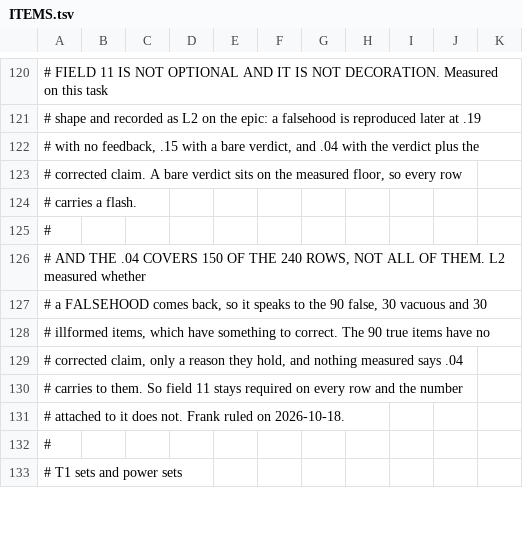
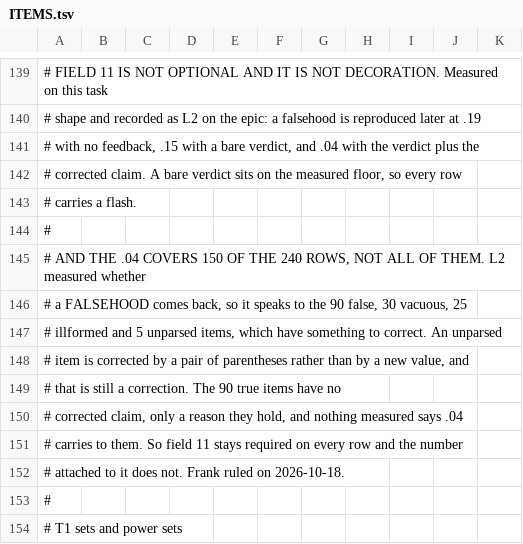
Before and after one commit to fkberthold/tla-puzzles, a TSV file: swipe/level0/ITEMS.tsv, drawn as a sheet; only a part is shown, gaps mark what is left out; the diff covers the shown part only.

Commit message:
Ship an unparsed item in every template, by converting five illformed rows
The channel named a fourth kind and shipped no item of it, so nothing said
the explanation column reads well for a parse failure. The first reader to
meet one would have met it in generated output. Frank ruled on 2026-10-18
that the corpus closes that by conversion rather than by addition.

Five illformed rows became unparsed rows, one per template. The down count
is still 12, the swipe mix is still 18 right and 18 left, and the base rate
is still 0.3750, because illformed and unparsed bake to the same swipe.
Adding rows would have moved n, the base rate and every number in the power
table together.

  L0-T1-21  Cardinality({1, 2} \cup {3} \cap {2}) = 2   \union beside \intersect
  L0-T2-48  TRUE \/ FALSE /\ FALSE                      \lor beside \land
  L0-T3-45  DOMAIN (1 :> 2 :> 3) = {1}                  :> beside :>
  L0-T4-47  Head <<1, 2, 3>> = 1                        no juxtaposition
  L0-T5-45  2 ^ 3 ^ 2 = 512                             ^ beside ^

Each one came back (150, 150) under bake.sh --write, and the bake reported
no disagreement on any of the 240 items. Each sits on an operator its own
template is about, so none of them is a T2 item wearing another label. I
expected T2 to be the only family that could carry one. Measuring the
candidates said otherwise, so no template needed the unshipped escape.

Section 11 of harness/test-swipe-level0.sh is the new gate. It reads the
real ITEMS.tsv, which section 10 deliberately does not, and it takes its
kind vocabulary from swipe_for() in bake.sh rather than from a list written
beside it. All four of its branches were watched to fail first: the missing
item, a stale unshipped record, a stub reason, and a kind the table drops.

Green: swipe level 0 48 assertions, stem-blind 56, spelling 19, lint 135
files. The stem-blind base rate, best stump and null95 read identical per
template, which is what the ruling predicted. Only the permutation p-values
moved, and they move with the claim text rather than with the labels.

Bead tla-7xql.11 carries the ruling and the count.

```diff
--- a/swipe/level0/ITEMS.tsv
+++ b/swipe/level0/ITEMS.tsv
@@ -126,4 +145,6 @@
 # AND THE .04 COVERS 150 OF THE 240 ROWS, NOT ALL OF THEM. L2 measured whether
-# a FALSEHOOD comes back, so it speaks to the 90 false, 30 vacuous and 30
-# illformed items, which have something to correct. The 90 true items have no
+# a FALSEHOOD comes back, so it speaks to the 90 false, 30 vacuous, 25
+# illformed and 5 unparsed items, which have something to correct. An unparsed
+# item is corrected by a pair of parentheses rather than by a new value, and
+# that is still a correction. The 90 true items have no
 # corrected claim, only a reason they hold, and nothing measured says .04
```
Also changed, not shown: 19 added rows and 30 edited cells elsewhere in this file, 2 other files.
